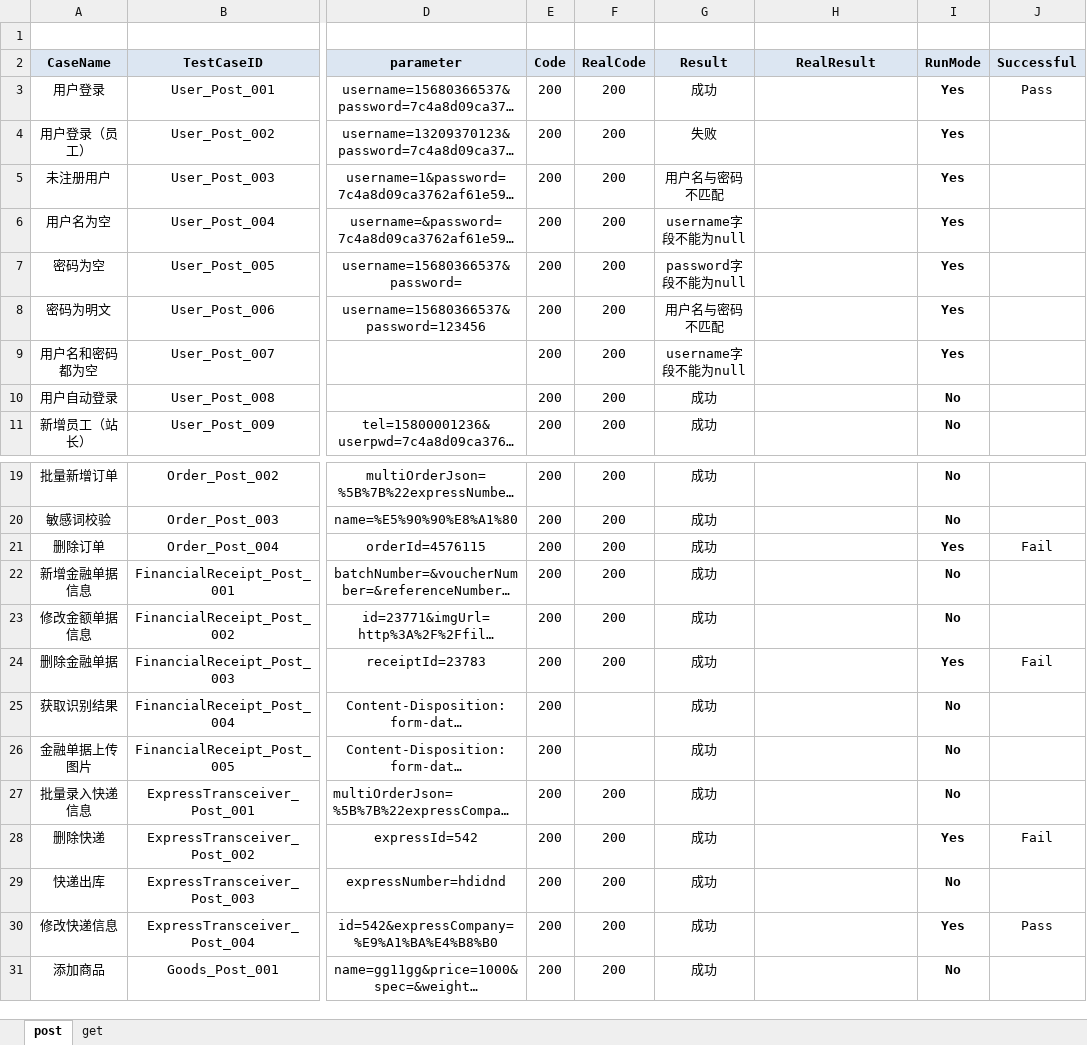
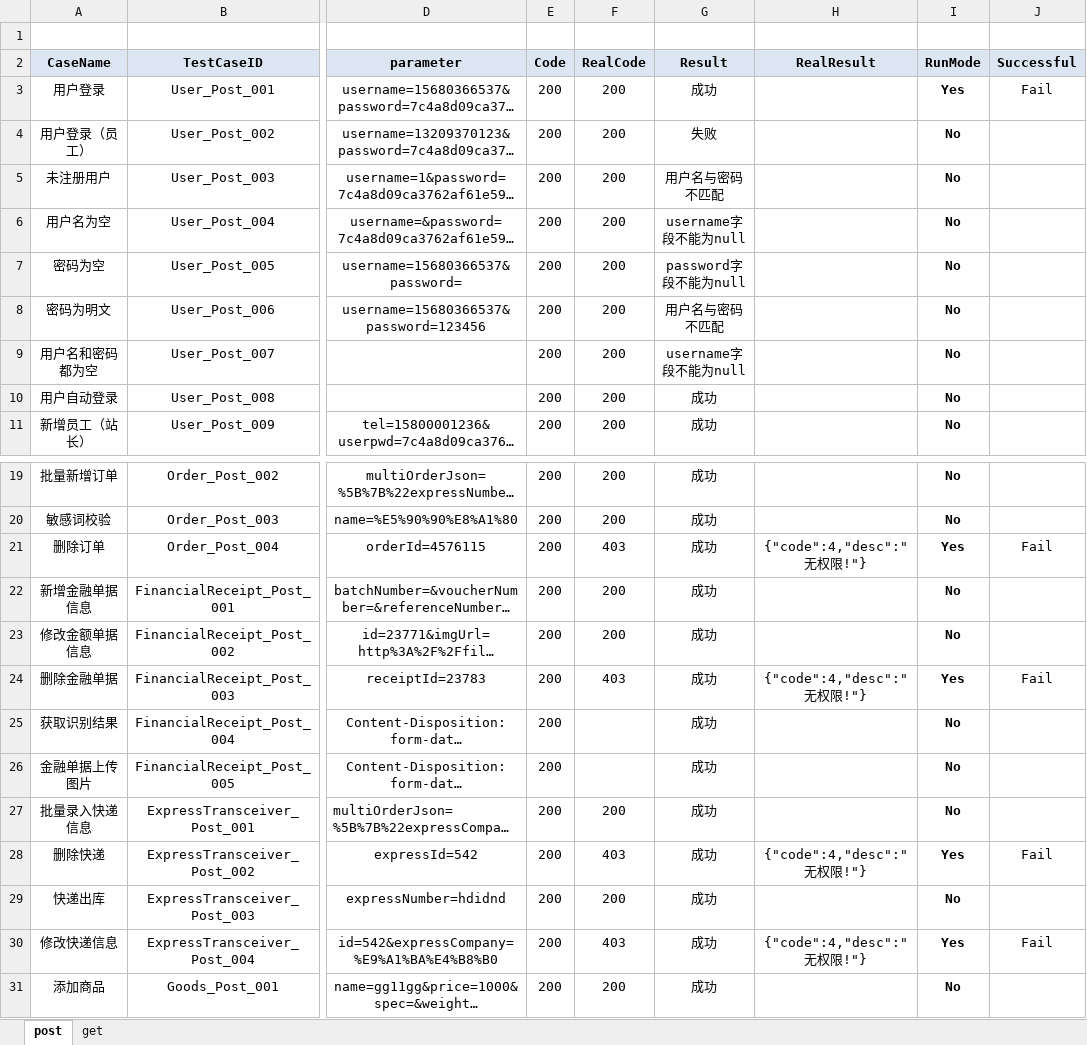
Before and after one commit to wangchaodian/country, an Excel workbook: apidata/dataEngine.xlsx, sheet post, drawn as a sheet; only a part is shown, gaps mark what is left out; long unchanged cells end in …; values as stored, in another font and other column widths than the file's, no borders; conditional formats not drawn; the diff names each change by its address in the sheet, - before the commit and + after, or states it on an @@ line.

```diff
--- a/apidata/dataEngine.xlsx (sheet post)
+++ b/apidata/dataEngine.xlsx (sheet post)
-J3 (Successful): Pass
+J3 (Successful): Fail
-I4:I9 (RunMode): Yes
+I4:I9 (RunMode): No
-F21 (RealCode): 200
+F21 (RealCode): 403
-H21 (RealResult): (empty)
+H21 (RealResult): {"code":4,"desc":"无权限!"}
-F24 (RealCode): 200
+F24 (RealCode): 403
-H24 (RealResult): (empty)
+H24 (RealResult): {"code":4,"desc":"无权限!"}
-F28 (RealCode): 200
+F28 (RealCode): 403
-H28 (RealResult): (empty)
+H28 (RealResult): {"code":4,"desc":"无权限!"}
-F30 (RealCode): 200
+F30 (RealCode): 403
-H30 (RealResult): (empty)
+H30 (RealResult): {"code":4,"desc":"无权限!"}
-J30 (Successful): Pass
+J30 (Successful): Fail
```
Also changed, not shown: 58 other files.
